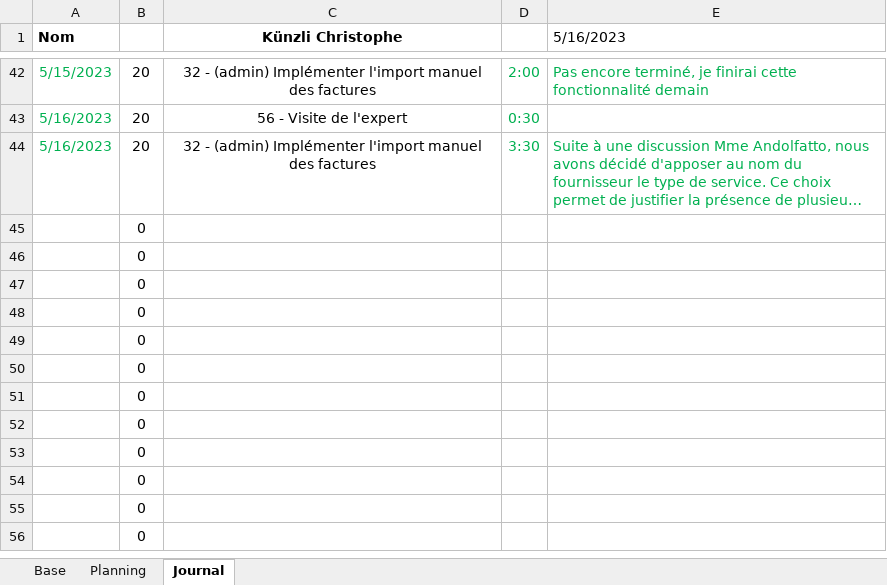
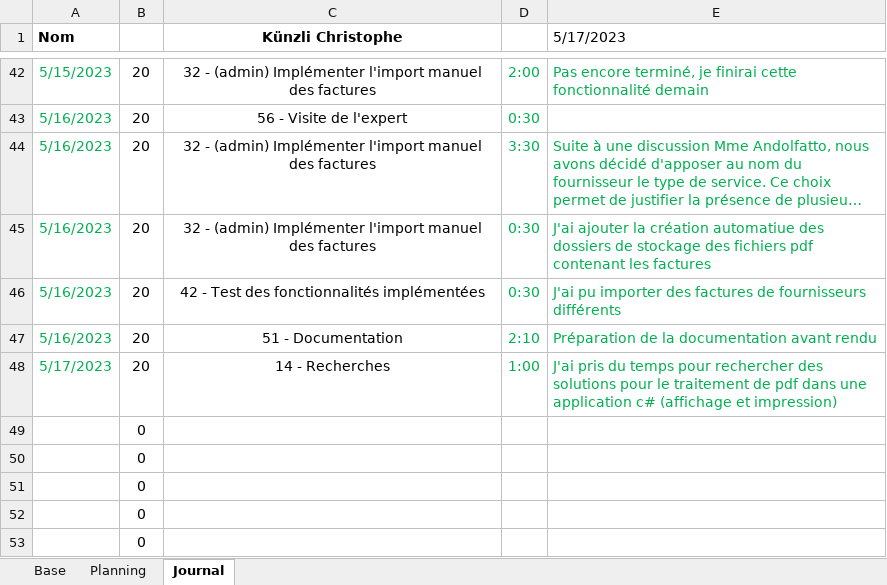
Before and after one commit to ChristopheKunzli/Gestionnaire-factures, an Excel workbook: Documentation/Planification.xlsm, sheet Journal, drawn as a sheet; only a part is shown, gaps mark what is left out; the shorter side is filled out with more unchanged rows; long unchanged cells end in …; values as stored, in another font and other column widths than the file's, no borders; charts and pictures not drawn; removed rows and columns are numbered as before the commit, all else as after; the diff names each change by its address in the sheet, - before the commit and + after, or states it on an @@ line.

Commit message:
Update documentation

```diff
--- a/Documentation/Planification.xlsm (sheet Journal)
+++ b/Documentation/Planification.xlsm (sheet Journal)
-E1: 5/16/2023
+E1: 5/17/2023
-row 45:  | 0
-row 46:  | 0
-row 47:  | 0
-row 48:  | 0
+row 45: 5/16/2023 | 20 | 32 - (admin) Implémenter l'import manuel des factures | 0:30 | J'ai ajouter la création automatiue des dossiers de stockage des fichiers pdf contenant les factures
+row 46: 5/16/2023 | 20 | 42 - Test des fonctionnalités implémentées | 0:30 | J'ai pu importer des factures de fournisseurs différents
+row 47: 5/16/2023 | 20 | 51 - Documentation | 2:10 | Préparation de la documentation avant rendu
+row 48: 5/17/2023 | 20 | 14 - Recherches | 1:00 | J'ai pris du temps pour rechercher des solutions pour le traitement de pdf dans une application c# (affichage et impression)
```
Also changed, not shown: sheet Planning, 1 other file.
